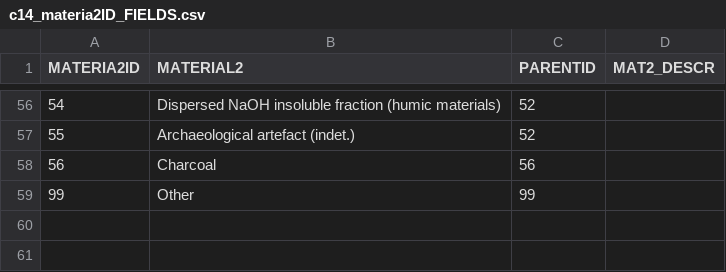
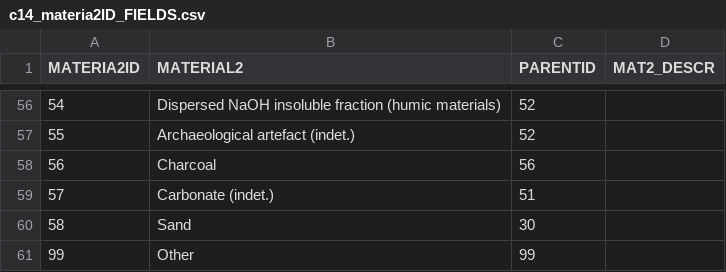
Before and after one commit to octopus-db/documentation, a CSV file: docs/source/csv_tables/c14_materia2ID_FIELDS.csv, drawn as a sheet; only a part is shown, gaps mark what is left out; the diff names each change by its address in the sheet, - before the commit and + after, or states it on an @@ line.

```diff
--- a/docs/source/csv_tables/c14_materia2ID_FIELDS.csv
+++ b/docs/source/csv_tables/c14_materia2ID_FIELDS.csv
+row 59: 57 | Carbonate (indet.) | 51
+row 60: 58 | Sand | 30
```
Also changed, not shown: docs/source/csv_tables/global_varunitID_FIELDS.csv.
